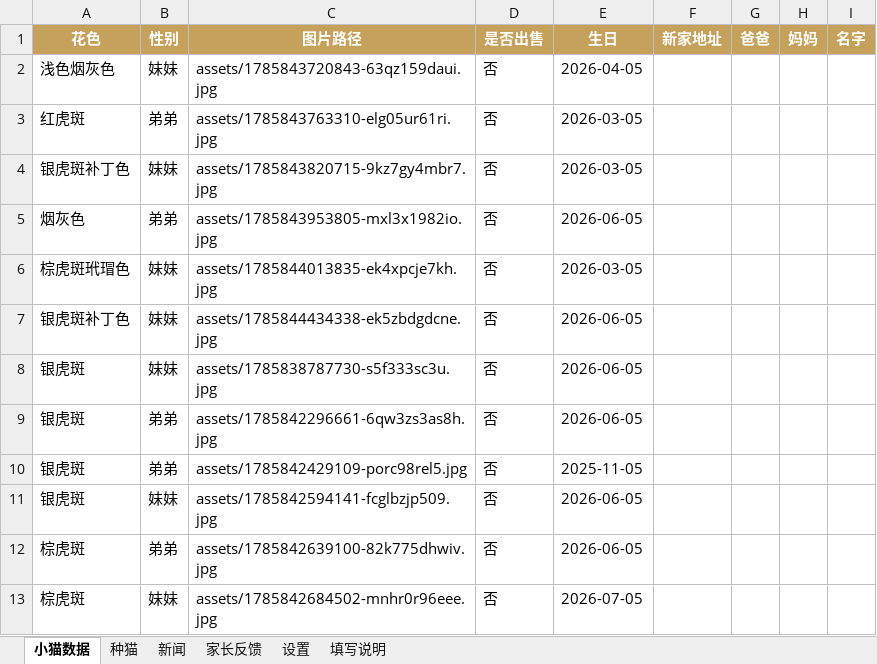
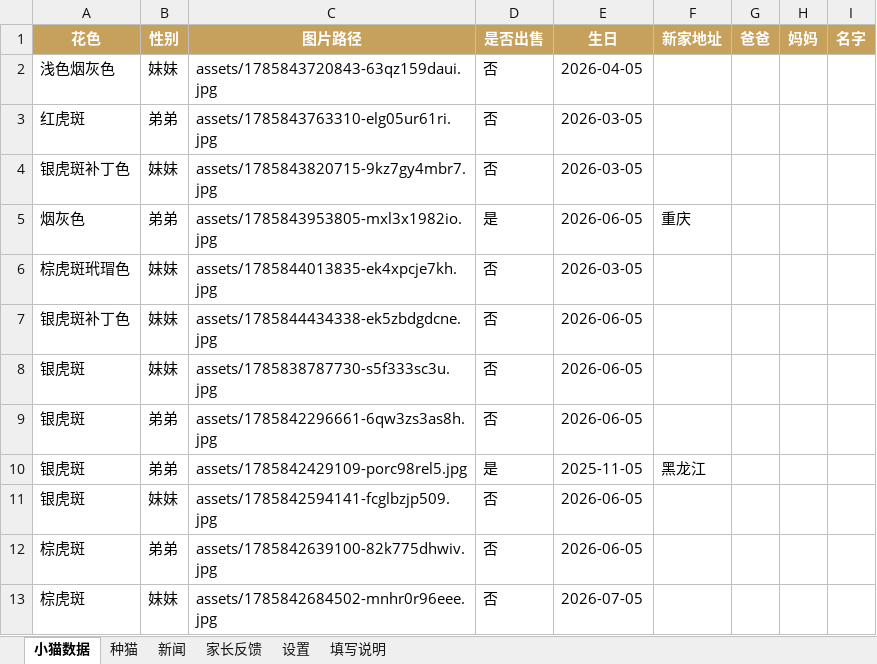
Before and after one commit to ReedZyd/MainCoon, an Excel workbook: data/kittens.xlsx, sheet 小猫数据, drawn as a sheet; only a part is shown; values as stored, in another font and other column widths than the file's, no borders; the diff names each change by its address in the sheet, - before the commit and + after, or states it on an @@ line.

```diff
--- a/data/kittens.xlsx (sheet 小猫数据)
+++ b/data/kittens.xlsx (sheet 小猫数据)
-D5 (是否出售): 否
+D5 (是否出售): 是
-F5 (新家地址): (empty)
+F5 (新家地址): 重庆
-D10 (是否出售): 否
+D10 (是否出售): 是
-F10 (新家地址): (empty)
+F10 (新家地址): 黑龙江
```
Also changed, not shown: sheet 新闻, sheet 家长反馈, sheet 填写说明, 1 other file.
